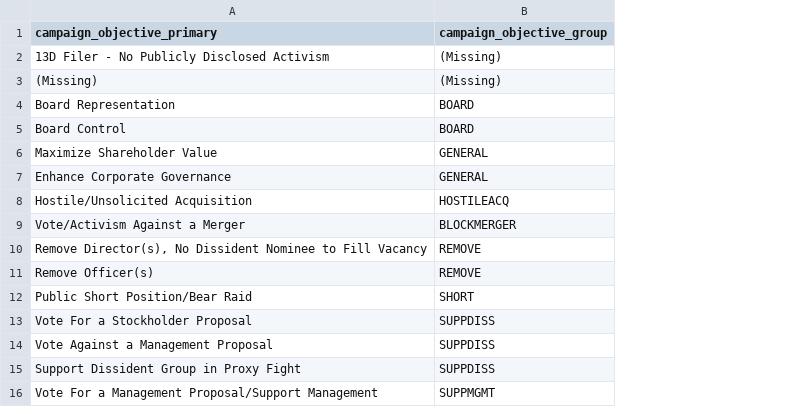
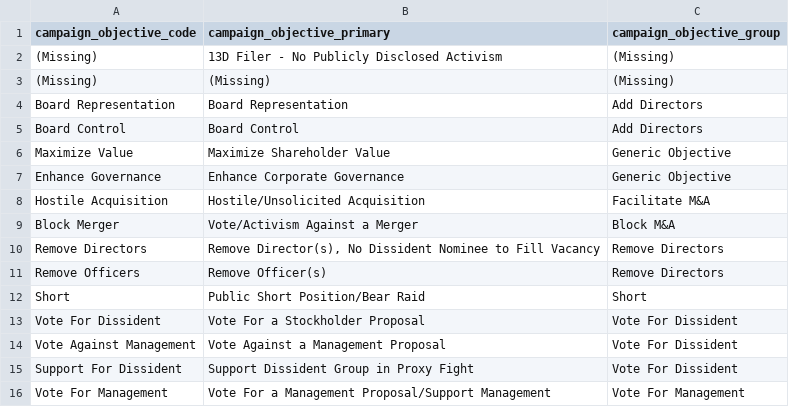
Before and after one commit to wangziyang182/Moelis_Capstone, a CSV file: mapping/campaign_mapping.csv, drawn as a sheet; addresses are those after the commit; the diff names each change by its address in the sheet, - before the commit and + after, or states it on an @@ line.

Commit message:
Update (mapping): update mapping tables
Not the actual data sets, just the groupings and short names
we can use for some categoricals.

```diff
--- a/mapping/campaign_mapping.csv
+++ b/mapping/campaign_mapping.csv
+column A (campaign_objective_code), rows 2-16: (Missing) | (Missing) | Board Representation | Board Control | Maximize Value | Enhance Governance | Hostile Acquisition | Block Merger | Remove Directors | Remove Officers | Short | Vote For Dissident | Vote Against Management | Support For Dissident | Vote For Management
-C4:C5 (campaign_objective_group): BOARD
+C4:C5 (campaign_objective_group): Add Directors
-C6:C7 (campaign_objective_group): GENERAL
+C6:C7 (campaign_objective_group): Generic Objective
-C8 (campaign_objective_group): HOSTILEACQ
+C8 (campaign_objective_group): Facilitate M&A
-C9 (campaign_objective_group): BLOCKMERGER
+C9 (campaign_objective_group): Block M&A
-C10:C11 (campaign_objective_group): REMOVE
+C10:C11 (campaign_objective_group): Remove Directors
-C12 (campaign_objective_group): SHORT
+C12 (campaign_objective_group): Short
-C13:C15 (campaign_objective_group): SUPPDISS
+C13:C15 (campaign_objective_group): Vote For Dissident
-C16 (campaign_objective_group): SUPPMGMT
+C16 (campaign_objective_group): Vote For Management
```
Also changed, not shown: mapping/governance_demand_mapping.csv, mapping/proxy_result_mapping.csv, 2 other files.
